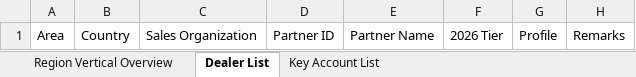
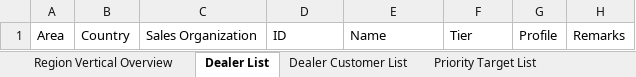
Before and after one commit to kimiroo/apac-visualizer, an Excel workbook: Dataset.sample.xlsx, sheet Dealer List, drawn as a sheet; only a part is shown; values as stored, in another font and other column widths than the file's, no borders; the diff names each change by its address in the sheet, - before the commit and + after, or states it on an @@ line.

```diff
--- a/Dataset.sample.xlsx (sheet Dealer List)
+++ b/Dataset.sample.xlsx (sheet Dealer List)
-sheet tab: Key Account List
+sheet tab: Priority Target List
+sheet tab: Dealer Customer List
-D1: Partner ID
+D1: ID
-E1: Partner Name
+E1: Name
-F1: 2026 Tier
+F1: Tier
```
Also changed, not shown: sheet Priority Target List.
